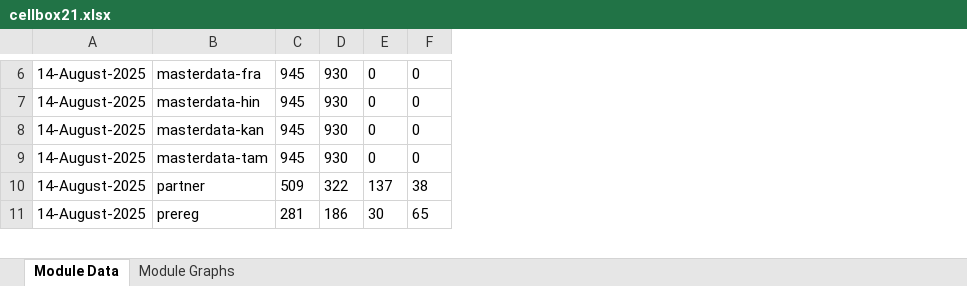
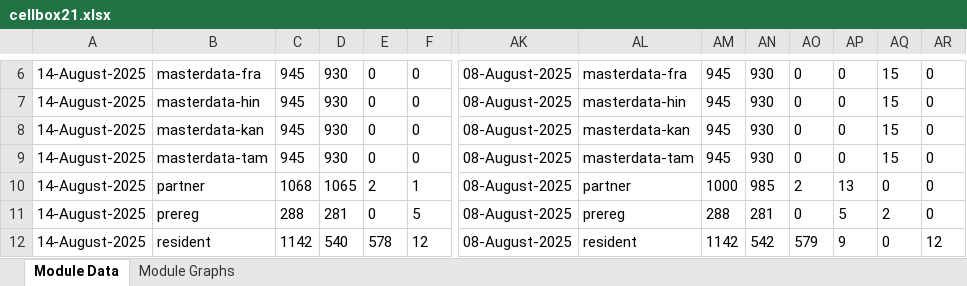
Before and after one commit to shubham17998/minio-report-tracker, an Excel workbook: minio-report-tracker/xlxs/cellbox21.xlsx, sheet Module Data, drawn as a sheet; only a part is shown, gaps mark what is left out; values as stored, in another font and other column widths than the file's, no borders; rows hold the shown columns only; the diff covers the shown part only; the diff names each change by its address in the sheet, - before the commit and + after, or states it on an @@ line.

```diff
--- a/minio-report-tracker/xlxs/cellbox21.xlsx (sheet Module Data)
+++ b/minio-report-tracker/xlxs/cellbox21.xlsx (sheet Module Data)
+column AK, rows 6-11: all 08-August-2025
+column AL, rows 6-11: masterdata-fra | masterdata-hin | masterdata-kan | masterdata-tam | partner | prereg
+column AM, rows 6-11: 945 | 945 | 945 | 945 | 1000 | 288
+column AN, rows 6-11: 930 | 930 | 930 | 930 | 985 | 281
+column AO, rows 6-11: 0 | 0 | 0 | 0 | 2 | 0
+column AP, rows 6-11: 0 | 0 | 0 | 0 | 13 | 5
+column AQ, rows 6-11: 15 | 15 | 15 | 15 | 0 | 2
+column AR, rows 6-11: all 0
-C10: 509
+C10: 1068
-D10: 322
+D10: 1065
-E10: 137
+E10: 2
-F10: 38
+F10: 1
-C11: 281
+C11: 288
-D11: 186
+D11: 281
-E11: 30
+E11: 0
-F11: 65
+F11: 5
+row 12: 14-August-2025 | resident | 1142 | 540 | 578 | 12 | 08-August-2025 | resident | 1142 | 542 | 579 | 9 | 0 | 12
```
Also changed, not shown: 1 added row, 2 removed rows, 1 added column and 112 edited cells elsewhere in this sheet, charts or pictures, 1 other file.
